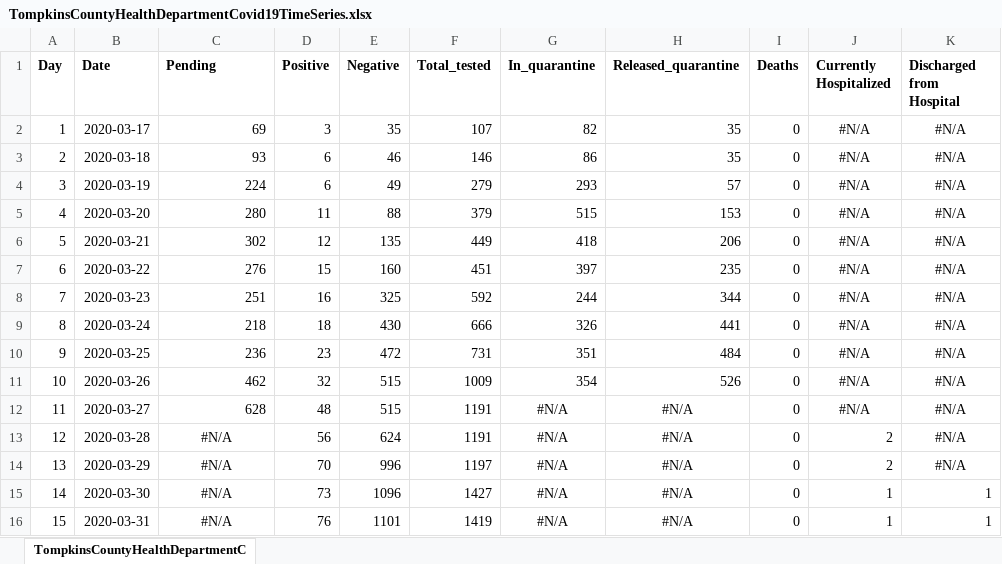
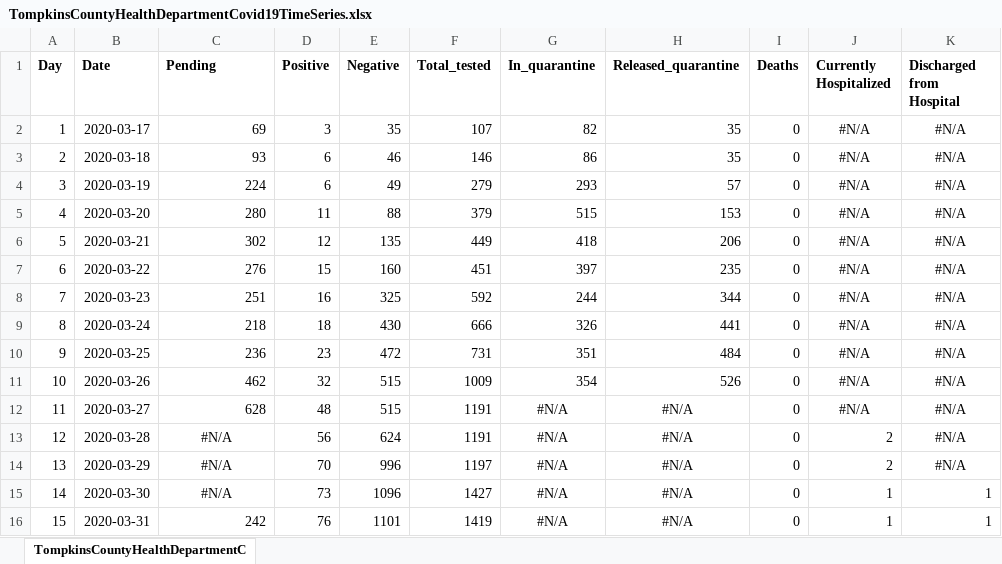
Before and after one commit to htphilipp/TompkinsCountyHealthDepartment_covid-19_timeseries, an Excel workbook: TompkinsCountyHealthDepartmentCovid19TimeSeries.xlsx, sheet TompkinsCountyHealthDepartmentC, drawn as a sheet; only a part is shown; values as stored, in another font and other column widths than the file's, no borders; the diff names each change by its address in the sheet, - before the commit and + after, or states it on an @@ line.

Commit message:
update to include pending - now available again.

```diff
--- a/TompkinsCountyHealthDepartmentCovid19TimeSeries.xlsx (sheet TompkinsCountyHealthDepartmentC)
+++ b/TompkinsCountyHealthDepartmentCovid19TimeSeries.xlsx (sheet TompkinsCountyHealthDepartmentC)
-C16 (Pending): #N/A
+C16 (Pending): 242
-C16 alignment: center
+C16 alignment: right
```
